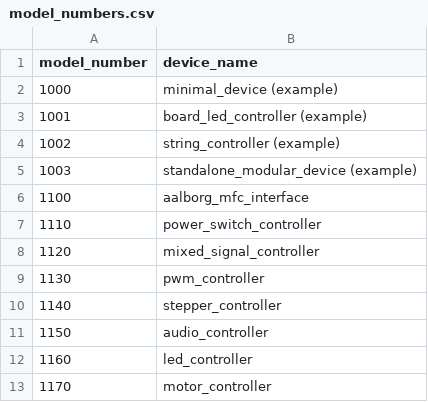
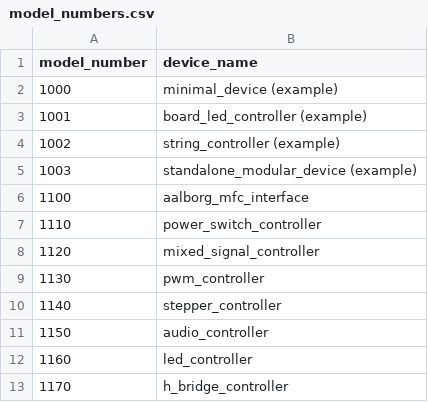
Before and after one commit to JaneliaSciComp/modular-devices, a CSV file: model_numbers.csv, drawn as a sheet.

Commit message:
motor_controller -> h_bridge_controller.

```diff
--- a/model_numbers.csv
+++ b/model_numbers.csv
@@ -12,2 +12,2 @@ model_number,device_name
 1160,led_controller
-1170,motor_controller
+1170,h_bridge_controller
```
